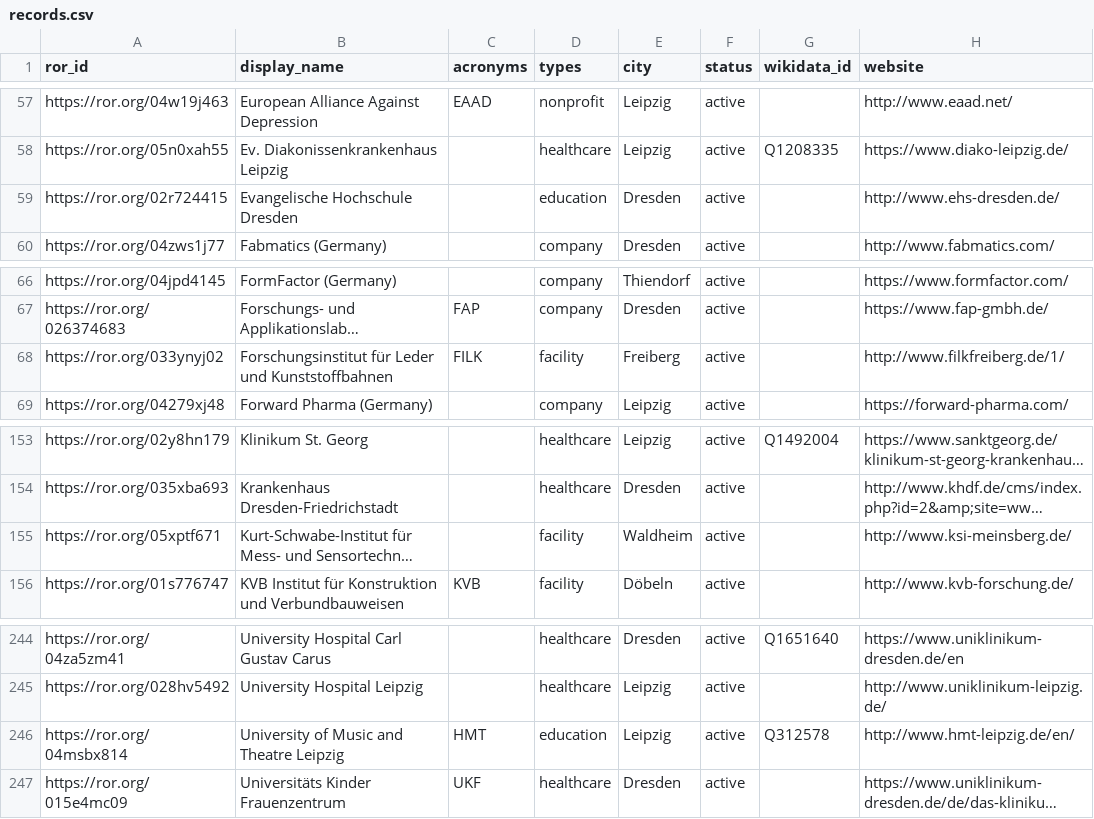
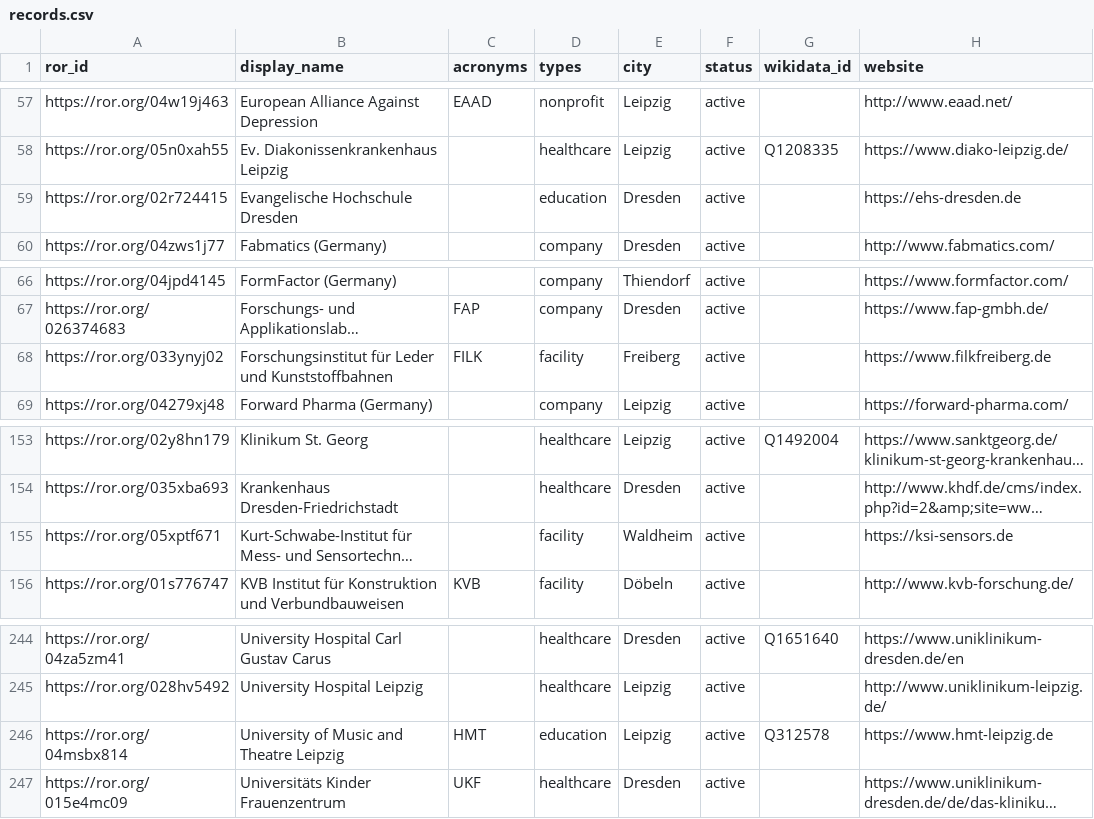
Before and after one commit to slub/saxon-ror, a CSV file: data/records.csv, drawn as a sheet; only a part is shown, gaps mark what is left out; long unchanged cells end in …; the diff names each change by its address in the sheet, - before the commit and + after, or states it on an @@ line.

Commit message:
data: ROR dump v2.2 (2026-01-29)
Saxon subset: 260 records (v2 schema).
Source: ROR data dump v2.2, DOI 10.5281/zenodo.18419061 (concept 10.5281/zenodo.6347574).
Filtered from https://zenodo.org/records/18419061.

```diff
--- a/data/records.csv
+++ b/data/records.csv
-H59 (website): http://www.ehs-dresden.de/
+H59 (website): https://ehs-dresden.de
-H68 (website): http://www.filkfreiberg.de/1/
+H68 (website): https://www.filkfreiberg.de
-H155 (website): http://www.ksi-meinsberg.de/
+H155 (website): https://ksi-sensors.de
-H246 (website): http://www.hmt-leipzig.de/en/
+H246 (website): https://www.hmt-leipzig.de
```
Also changed, not shown: 6 other files.
